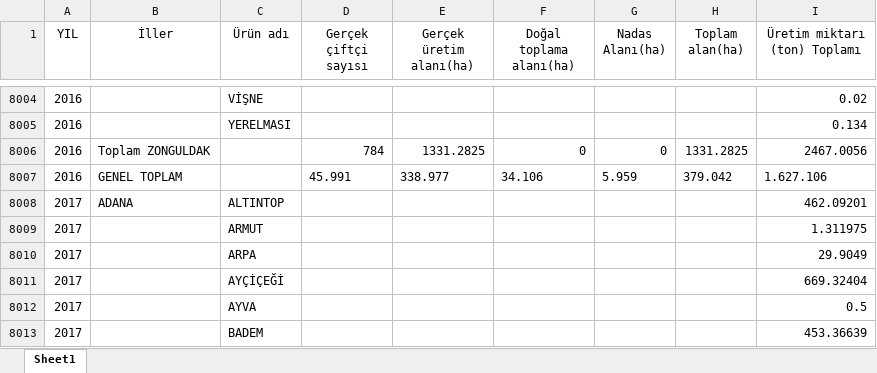
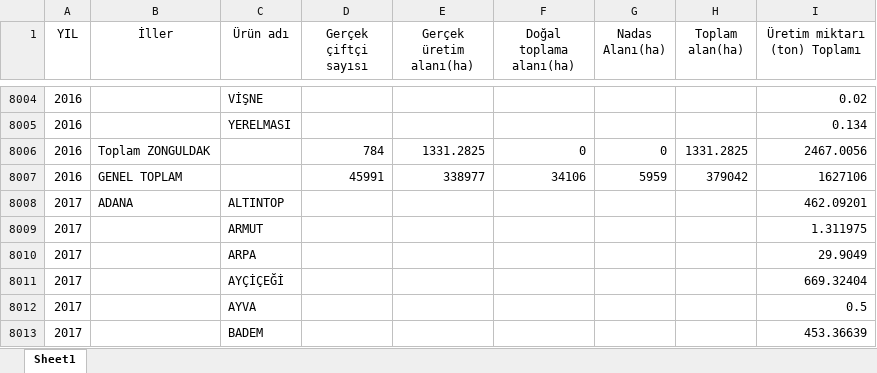
Before and after one commit to pjournal/mef03-Nilgun, an Excel workbook: all_org_tarim.xlsx, sheet Sheet1, drawn as a sheet; only a part is shown, gaps mark what is left out; values as stored, in another font and other column widths than the file's, no borders; the diff names each change by its address in the sheet, - before the commit and + after, or states it on an @@ line.

Commit message:
Add files via upload

```diff
--- a/all_org_tarim.xlsx (sheet Sheet1)
+++ b/all_org_tarim.xlsx (sheet Sheet1)
-D8007 (Gerçek çiftçi sayısı): 45.991
+D8007 (Gerçek çiftçi sayısı): 45991
-E8007 (Gerçek üretim alanı(ha)): 338.977
+E8007 (Gerçek üretim alanı(ha)): 338977
-F8007 (Doğal toplama alanı(ha)): 34.106
+F8007 (Doğal toplama alanı(ha)): 34106
-G8007 (Nadas Alanı(ha)): 5.959
+G8007 (Nadas Alanı(ha)): 5959
-H8007 (Toplam alan(ha)): 379.042
+H8007 (Toplam alan(ha)): 379042
-I8007 (Üretim miktarı (ton) Toplamı): 1.627.106
+I8007 (Üretim miktarı (ton) Toplamı): 1627106
```
